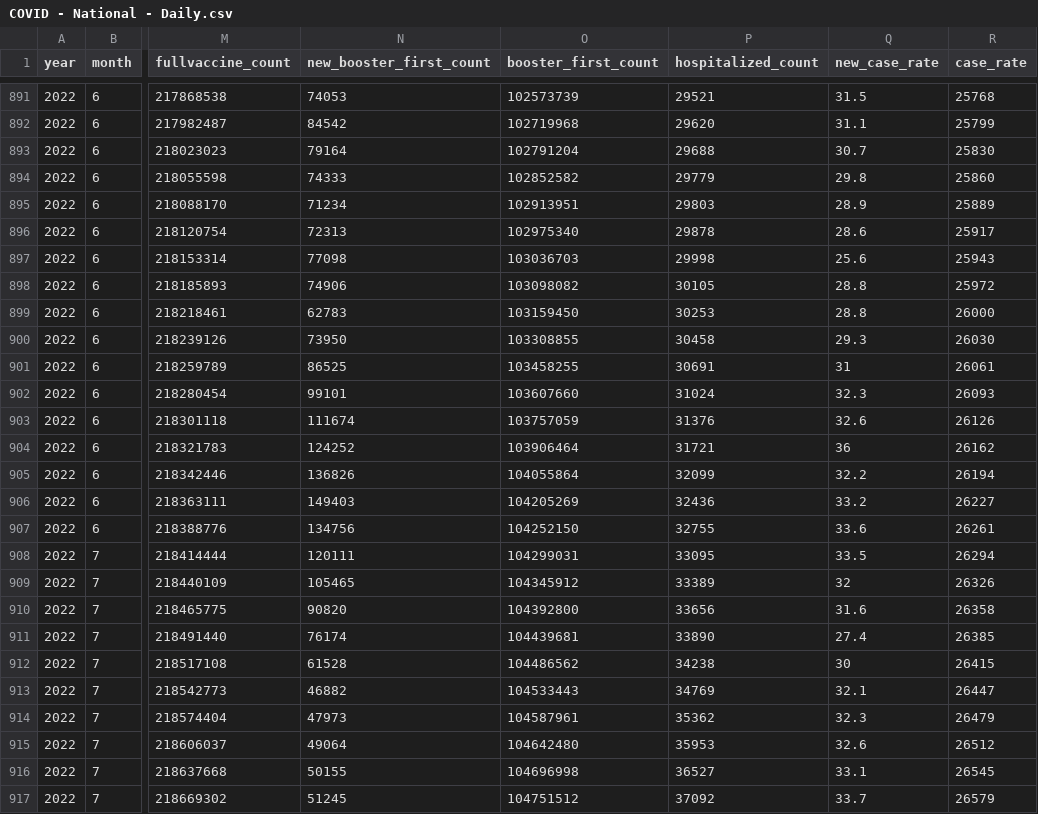
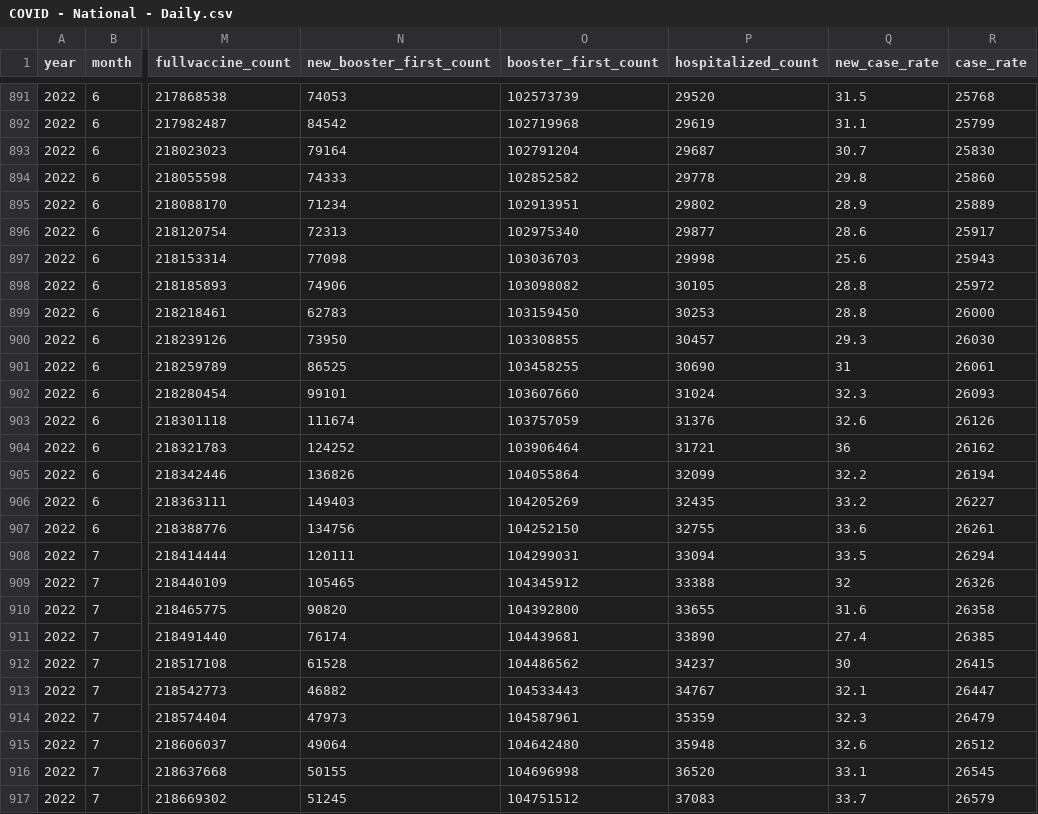
Before and after one commit to OpportunityInsights/EconomicTracker, a CSV file: data/COVID - National - Daily.csv, drawn as a sheet; only a part is shown, gaps mark what is left out; the diff covers the shown part only; the diff names each change by its address in the sheet, - before the commit and + after, or states it on an @@ line.

```diff
--- a/data/COVID - National - Daily.csv
+++ b/data/COVID - National - Daily.csv
-P891 (hospitalized_count): 29521
+P891 (hospitalized_count): 29520
-P892 (hospitalized_count): 29620
+P892 (hospitalized_count): 29619
-P893 (hospitalized_count): 29688
+P893 (hospitalized_count): 29687
-P894 (hospitalized_count): 29779
+P894 (hospitalized_count): 29778
-P895 (hospitalized_count): 29803
+P895 (hospitalized_count): 29802
-P896 (hospitalized_count): 29878
+P896 (hospitalized_count): 29877
-P900 (hospitalized_count): 30458
+P900 (hospitalized_count): 30457
-P901 (hospitalized_count): 30691
+P901 (hospitalized_count): 30690
-P906 (hospitalized_count): 32436
+P906 (hospitalized_count): 32435
-P908 (hospitalized_count): 33095
+P908 (hospitalized_count): 33094
-P909 (hospitalized_count): 33389
+P909 (hospitalized_count): 33388
-P910 (hospitalized_count): 33656
+P910 (hospitalized_count): 33655
-P912 (hospitalized_count): 34238
+P912 (hospitalized_count): 34237
-P913 (hospitalized_count): 34769
+P913 (hospitalized_count): 34767
-P914 (hospitalized_count): 35362
+P914 (hospitalized_count): 35359
-P915 (hospitalized_count): 35953
+P915 (hospitalized_count): 35948
-P916 (hospitalized_count): 36527
+P916 (hospitalized_count): 36520
-P917 (hospitalized_count): 37092
+P917 (hospitalized_count): 37083
```
Also changed, not shown: 2 added rows and 123 edited cells elsewhere in this file, 1 other file.
